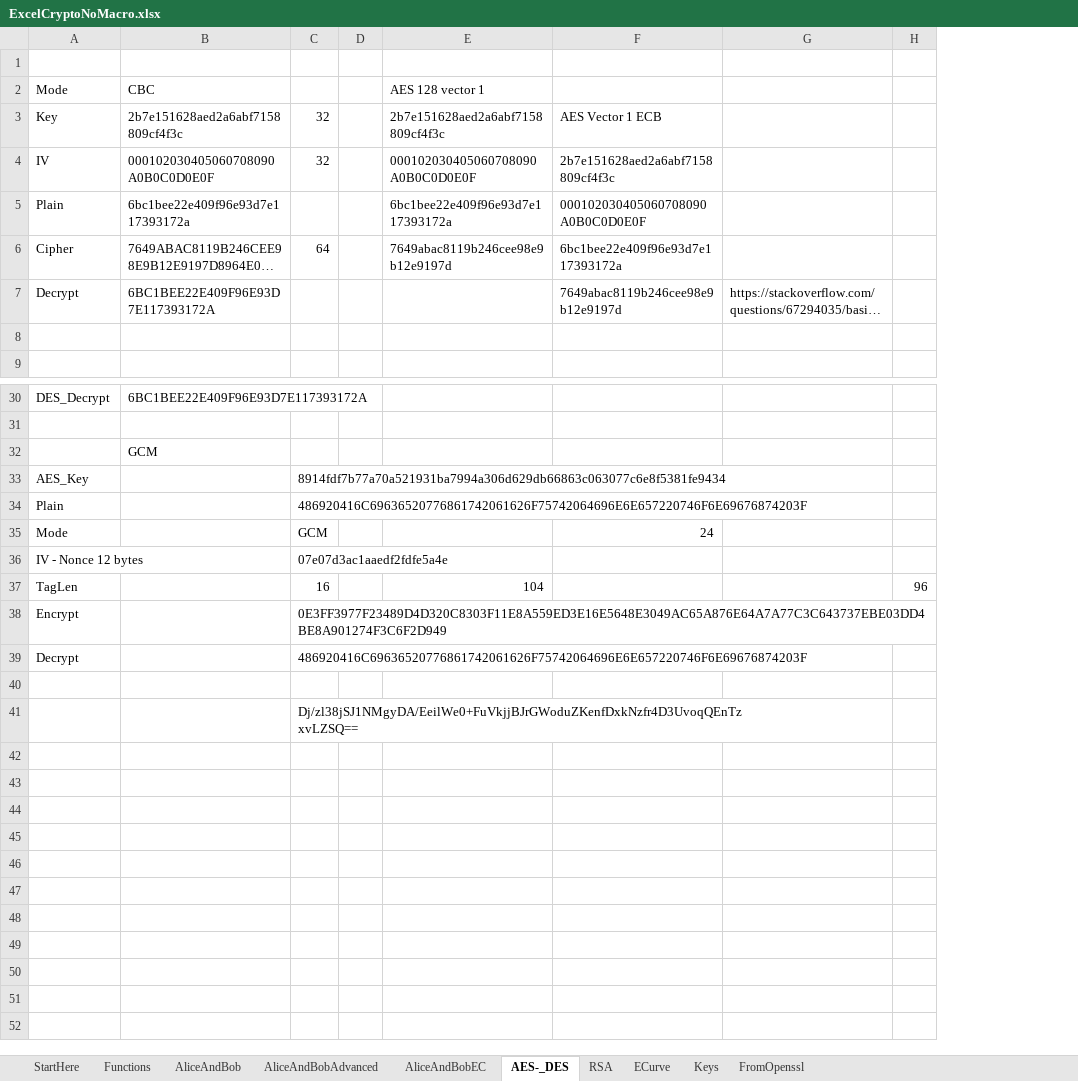
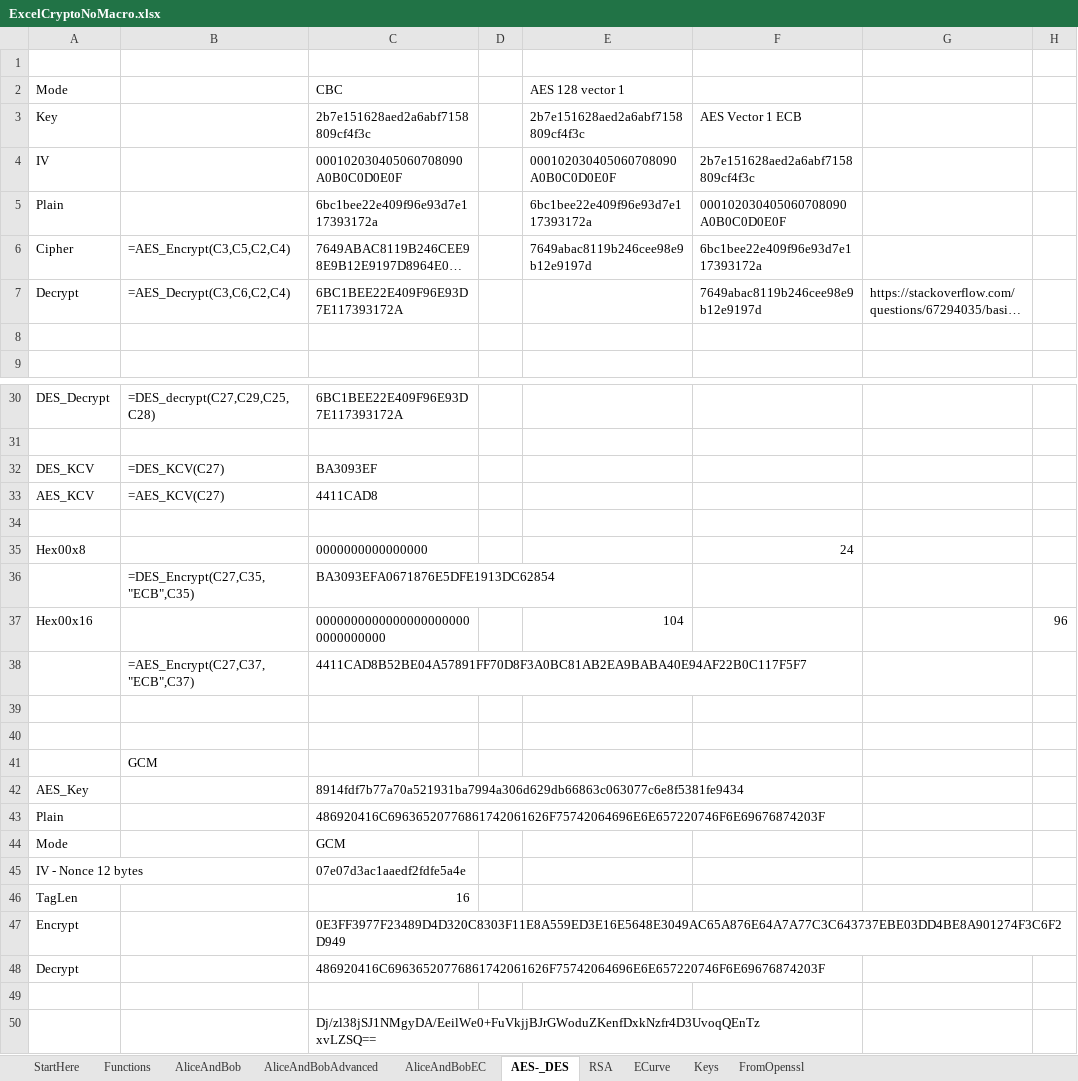
Before and after one commit to pernielsen1/ExcelCrypto, an Excel workbook: ExcelExampleAndMakroSource/ExcelCryptoNoMacro.xlsx, sheet AES-_DES, drawn as a sheet; only a part is shown, gaps mark what is left out; long unchanged cells end in …; values as stored, in another font and other column widths than the file's, no borders; removed rows and columns are numbered as before the commit, all else as after; ↵ is a line break in a cell; the diff names each change by its address in the sheet, - before the commit and + after, or states it on an @@ line.

```diff
--- a/ExcelExampleAndMakroSource/ExcelCryptoNoMacro.xlsx (sheet AES-_DES)
+++ b/ExcelExampleAndMakroSource/ExcelCryptoNoMacro.xlsx (sheet AES-_DES)
+column B, rows 6-7: =AES_Encrypt(C3,C5,C2,C4) | =AES_Decrypt(C3,C6,C2,C4); row 30: =DES_decrypt(C27,C29,C25,C28); row 36: =DES_Encrypt(C27,C35,"ECB",C35)
-column C, rows 3-6: 32 | 32 |  | 64; row 37: 16; row 41: Dj/zl38jSJ1NMgyDA/EeilWe0+FuVkjjBJrGWoduZKenfDxkNzfr4D3UvoqQEnTz ↵ xvLZSQ==
+row 32: DES_KCV | =DES_KCV(C27) | BA3093EF
+row 33: AES_KCV | =AES_KCV(C27) | 4411CAD8
+row 34: (empty)
+row 35: Hex00x8 |  | 0000000000000000 |  |  | 24
-C36: GCM
+C36: BA3093EFA0671876E5DFE1913DC62854
-row 33: AES_Key |  | 8914fdf7b77a70a521931ba7994a306d629db66863c063077c6e8f5381fe9434
-row 34: Plain |  | 486920416C69636520776861742061626F75742064696E6E657220746F6E69676874203F
-row 35: Mode |  | GCM |  |  | 24
-row 36: IV - Nonce 12 bytes |  | 07e07d3ac1aaedf2fdfe5a4e
-A37: TagLen
+A37: Hex00x16
-C37: (empty)
+C37: 00000000000000000000000000000000
-row 38: Encrypt |  | 0E3FF3977F23489D4D320C8303F11E8A559ED3E16E5648E3049AC65A876E64A7A77C3C643737EBE03DD4BE8A901274F3C6F2D949
-row 39: Decrypt |  | 486920416C69636520776861742061626F75742064696E6E657220746F6E69676874203F
+row 38:  | =AES_Encrypt(C27,C37,"ECB",C37) | 4411CAD8B52BE04A57891FF70D8F3A0BC81AB2EA9BABA40E94AF22B0C117F5F7
+row 41:  | GCM
+row 42: AES_Key |  | 8914fdf7b77a70a521931ba7994a306d629db66863c063077c6e8f5381fe9434
+row 43: Plain |  | 486920416C69636520776861742061626F75742064696E6E657220746F6E69676874203F
+row 44: Mode |  | GCM
+row 45: IV - Nonce 12 bytes |  | 07e07d3ac1aaedf2fdfe5a4e
+row 46: TagLen |  | 16
+row 47: Encrypt |  | 0E3FF3977F23489D4D320C8303F11E8A559ED3E16E5648E3049AC65A876E64A7A77C3C643737EBE03DD4BE8A901274F3C6F2D949
+row 48: Decrypt |  | 486920416C69636520776861742061626F75742064696E6E657220746F6E69676874203F
+row 49: (empty)
+row 50:  |  | Dj/zl38jSJ1NMgyDA/EeilWe0+FuVkjjBJrGWoduZKenfDxkNzfr4D3UvoqQEnTz ↵ xvLZSQ==
```
Also changed, not shown: sheet AliceAndBobAdvanced, sheet AliceAndBob, sheet Functions, sheet AliceAndBobEC, sheet RSA, sheet ECurve, formulas that keep their value, 1 other file.
